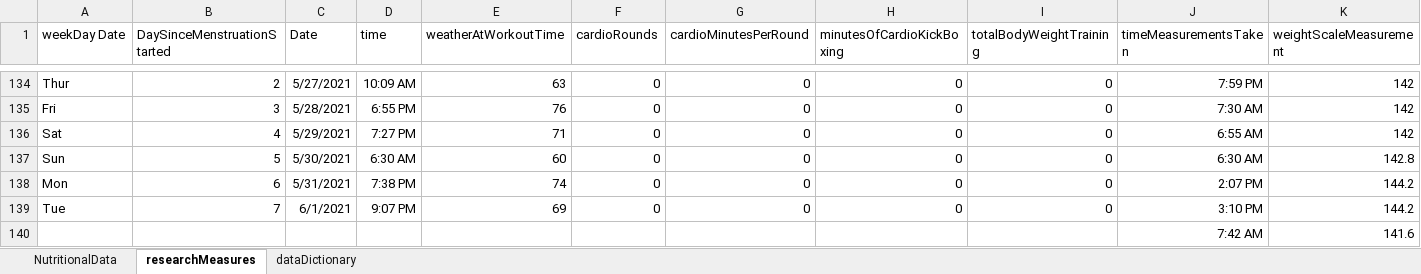
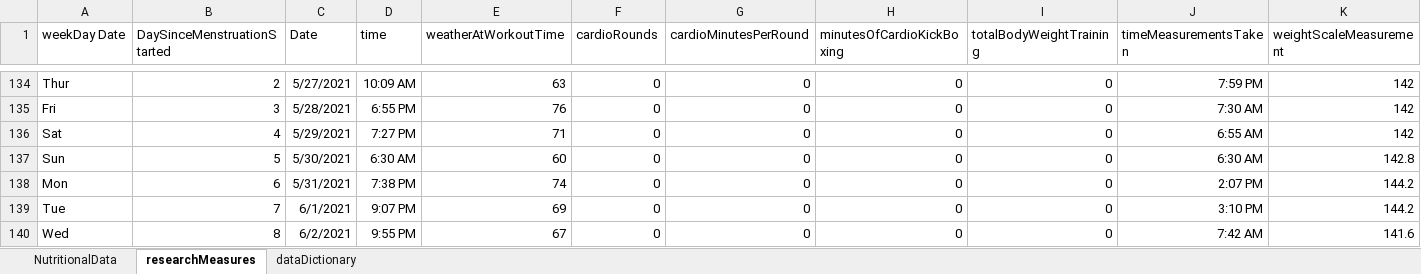
Before and after one commit to JanJanJan2018/lipocavitation-dieting-exercise-21-day-research, an Excel workbook: research3 exercise diet loosely no lipocavitation janFeb 2021.xlsx, sheet researchMeasures, drawn as a sheet; only a part is shown, gaps mark what is left out; values as stored, in another font and other column widths than the file's, no borders; 1 other sheet too large or unreadable and not compared; removed rows and columns are numbered as before the commit, all else as after; rows hold the shown columns only; the diff names each change by its address in the sheet, - before the commit and + after, or states it on an @@ line.

Commit message:
Add files via upload

```diff
--- a/research3 exercise diet loosely no lipocavitation janFeb 2021.xlsx (sheet researchMeasures)
+++ b/research3 exercise diet loosely no lipocavitation janFeb 2021.xlsx (sheet researchMeasures)
-row 140:  |  |  |  |  |  |  |  |  | 7:42 AM | 141.6
+row 140: Wed | 8 | 6/2/2021 | 9:55 PM | 67 | 0 | 0 | 0 | 0 | 7:42 AM | 141.6
```
Also changed, not shown: sheet NutritionalData.
